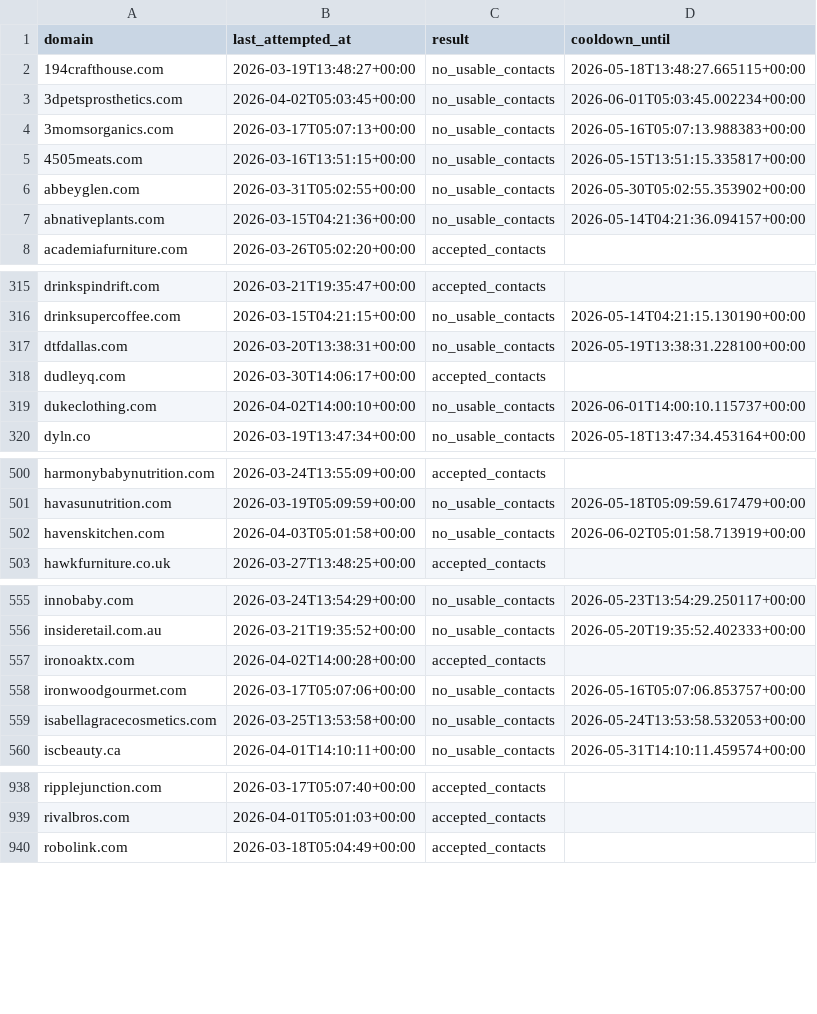
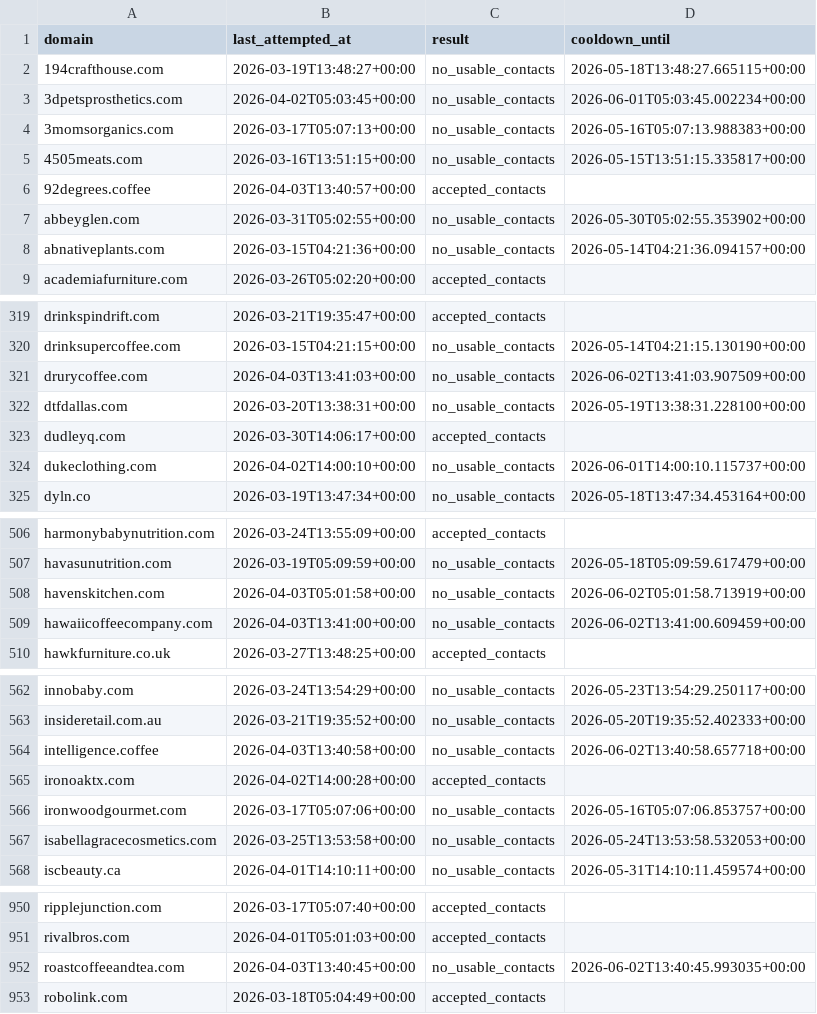
Before and after one commit to david-anata/Lead-scraper, a CSV file: state/apollo_attempts.csv, drawn as a sheet; only a part is shown, gaps mark what is left out; the diff covers the shown part only.

Commit message:
Update Apollo attempts state

```diff
--- a/state/apollo_attempts.csv
+++ b/state/apollo_attempts.csv
@@ -5,2 +5,3 @@ domain,last_attempted_at,result,cooldown_until
 4505meats.com,2026-03-16T13:51:15+00:00,no_usable_contacts,2026-05-15T13:51:15.335817+00:00
+92degrees.coffee,2026-04-03T13:40:57+00:00,accepted_contacts,
 abbeyglen.com,2026-03-31T05:02:55+00:00,no_usable_contacts,2026-05-30T05:02:55.353902+00:00
@@ -316,2 +320,3 @@ drinkspindrift.com,2026-03-21T19:35:47+00:00,accepted_contacts,
 drinksupercoffee.com,2026-03-15T04:21:15+00:00,no_usable_contacts,2026-05-14T04:21:15.130190+00:00
+drurycoffee.com,2026-04-03T13:41:03+00:00,no_usable_contacts,2026-06-02T13:41:03.907509+00:00
 dtfdallas.com,2026-03-20T13:38:31+00:00,no_usable_contacts,2026-05-19T13:38:31.228100+00:00
@@ -502,2 +508,3 @@ havasunutrition.com,2026-03-19T05:09:59+00:00,no_usable_contacts,2026-05-18T05:0
 havenskitchen.com,2026-04-03T05:01:58+00:00,no_usable_contacts,2026-06-02T05:01:58.713919+00:00
+hawaiicoffeecompany.com,2026-04-03T13:41:00+00:00,no_usable_contacts,2026-06-02T13:41:00.609459+00:00
 hawkfurniture.co.uk,2026-03-27T13:48:25+00:00,accepted_contacts,
@@ -556,2 +563,3 @@ innobaby.com,2026-03-24T13:54:29+00:00,no_usable_contacts,2026-05-23T13:54:29.25
 insideretail.com.au,2026-03-21T19:35:52+00:00,no_usable_contacts,2026-05-20T19:35:52.402333+00:00
+intelligence.coffee,2026-04-03T13:40:58+00:00,no_usable_contacts,2026-06-02T13:40:58.657718+00:00
 ironoaktx.com,2026-04-02T14:00:28+00:00,accepted_contacts,
@@ -939,2 +951,3 @@ ripplejunction.com,2026-03-17T05:07:40+00:00,accepted_contacts,
 rivalbros.com,2026-04-01T05:01:03+00:00,accepted_contacts,
+roastcoffeeandtea.com,2026-04-03T13:40:45+00:00,no_usable_contacts,2026-06-02T13:40:45.993035+00:00
 robolink.com,2026-03-18T05:04:49+00:00,accepted_contacts,
```
Also changed, not shown: 8 added rows elsewhere in this file.
